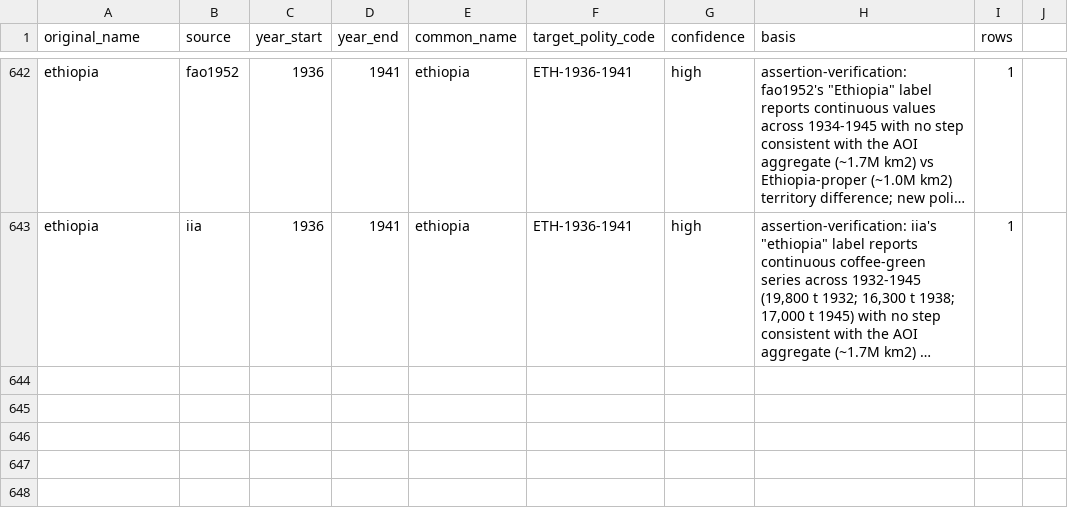
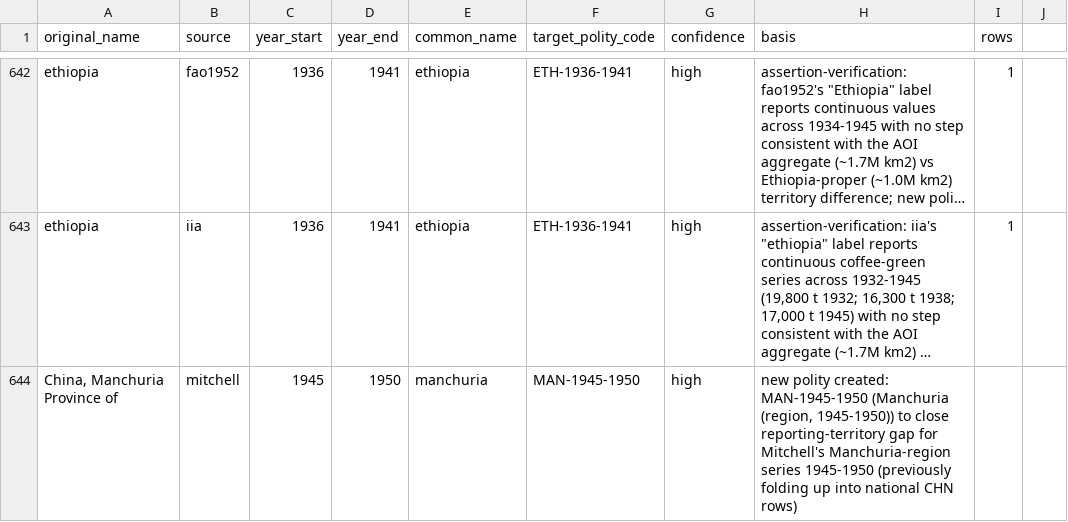
Before and after one commit to eduaguilera/whep-polities, a CSV file: pipelines/polity-autoimprove/state/applied_aliases.csv, drawn as a sheet; only a part is shown, gaps mark what is left out; long unchanged cells end in …; the diff names each change by its address in the sheet, - before the commit and + after, or states it on an @@ line.

```diff
--- a/pipelines/polity-autoimprove/state/applied_aliases.csv
+++ b/pipelines/polity-autoimprove/state/applied_aliases.csv
+row 644: China, Manchuria Province of | mitchell | 1945 | 1950 | manchuria | MAN-1945-1950 | high | new polity created: MAN-1945-1950 (Manchuria (region, 1945-1950)) to close reporting-territory gap for Mitchell's Manchuria-region series 1945-1950 (previously folding up into national CHN rows)
```
Also changed, not shown: data/final/polities_database.csv, 1 other file.
